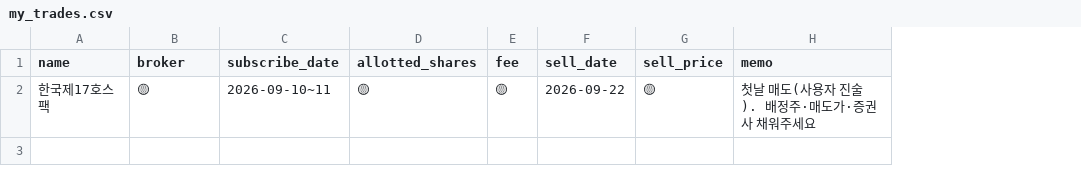
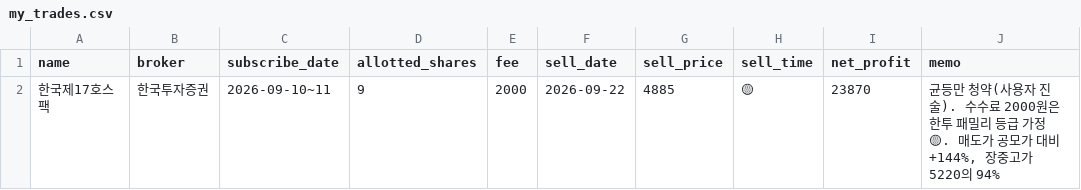
Before and after one commit to tnals961006-bot/250905, a CSV file: spac/data/my_trades.csv, drawn as a sheet; addresses are those after the commit; the diff names each change by its address in the sheet, - before the commit and + after, or states it on an @@ line.

```diff
--- a/spac/data/my_trades.csv
+++ b/spac/data/my_trades.csv
+column H (sell_time), row 2: 🟡
+column I (net_profit), row 2: 23870
-B2 (broker): 🟡
+B2 (broker): 한국투자증권
-D2 (allotted_shares): 🟡
+D2 (allotted_shares): 9
-E2 (fee): 🟡
+E2 (fee): 2000
-G2 (sell_price): 🟡
+G2 (sell_price): 4885
-J2 (memo): 첫날 매도(사용자 진술). 배정주·매도가·증권사 채워주세요
+J2 (memo): 균등만 청약(사용자 진술). 수수료 2000원은 한투 패밀리 등급 가정🟡. 매도가 공모가 대비 +144%, 장중고가 5220의 94%
```
Also changed, not shown: spac/data/history.csv.
